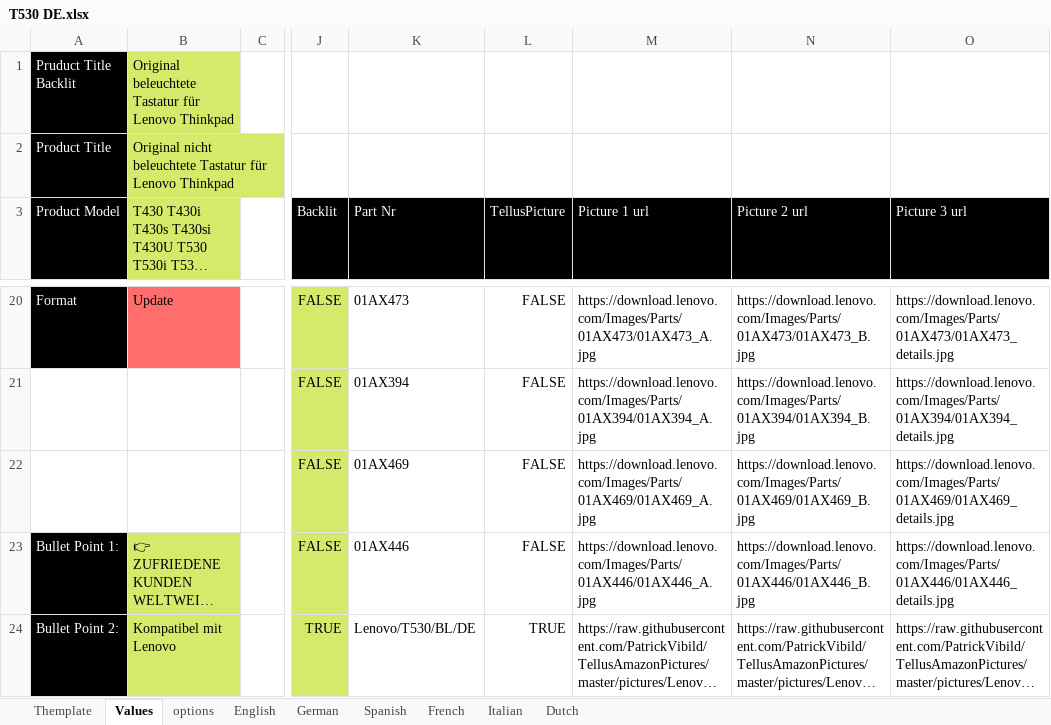
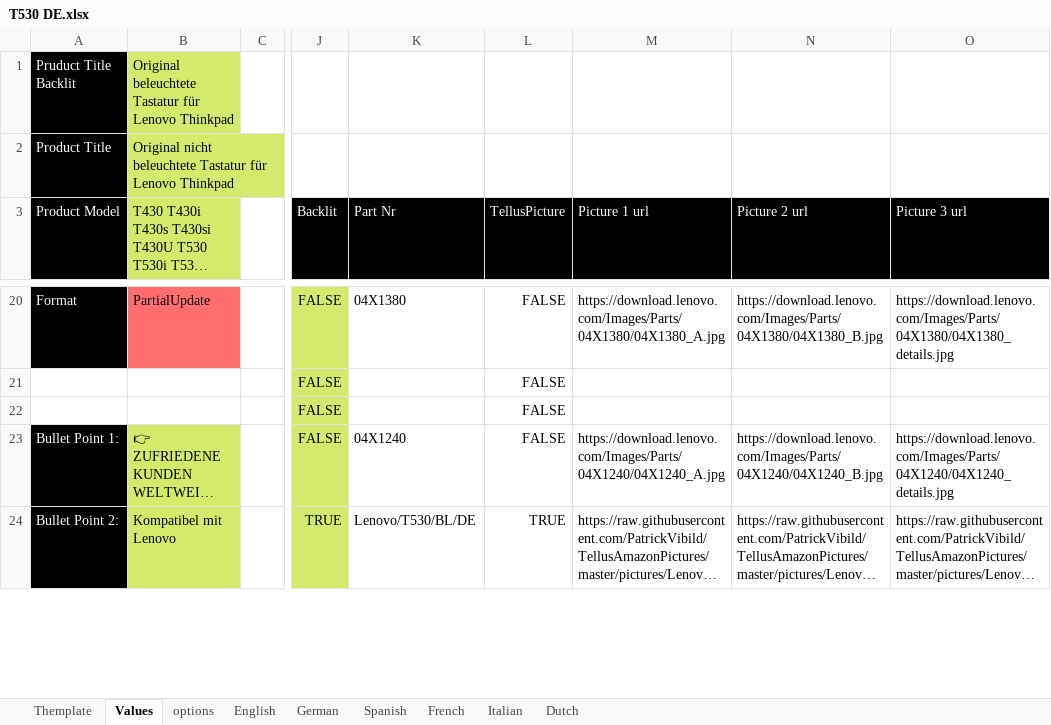
Before and after one commit to PatrickVibild/TellusAmazonPictures, an Excel workbook: flat-files/Lenovo/T530/T530 DE.xlsx, sheet Values, drawn as a sheet; only a part is shown, gaps mark what is left out; long unchanged cells end in …; values as stored, in another font and other column widths than the file's, no borders; the diff covers the shown part only; the diff names each change by its address in the sheet, - before the commit and + after, or states it on an @@ line.

```diff
--- a/flat-files/Lenovo/T530/T530 DE.xlsx (sheet Values)
+++ b/flat-files/Lenovo/T530/T530 DE.xlsx (sheet Values)
-B20: Update
+B20: PartialUpdate
-K20 (Part Nr): 01AX473
+K20 (Part Nr): 04X1380
-M20 (Picture 1 url): https://download.lenovo.com/Images/Parts/01AX473/01AX473_A.jpg
+M20 (Picture 1 url): https://download.lenovo.com/Images/Parts/04X1380/04X1380_A.jpg
-N20 (Picture 2 url): https://download.lenovo.com/Images/Parts/01AX473/01AX473_B.jpg
+N20 (Picture 2 url): https://download.lenovo.com/Images/Parts/04X1380/04X1380_B.jpg
-O20 (Picture 3 url): https://download.lenovo.com/Images/Parts/01AX473/01AX473_details.jpg
+O20 (Picture 3 url): https://download.lenovo.com/Images/Parts/04X1380/04X1380_details.jpg
-K21 (Part Nr): 01AX394
+K21 (Part Nr): (empty)
-M21 (Picture 1 url): https://download.lenovo.com/Images/Parts/01AX394/01AX394_A.jpg
+M21 (Picture 1 url): (empty)
-N21 (Picture 2 url): https://download.lenovo.com/Images/Parts/01AX394/01AX394_B.jpg
+N21 (Picture 2 url): (empty)
-O21 (Picture 3 url): https://download.lenovo.com/Images/Parts/01AX394/01AX394_details.jpg
+O21 (Picture 3 url): (empty)
-K22 (Part Nr): 01AX469
+K22 (Part Nr): (empty)
-M22 (Picture 1 url): https://download.lenovo.com/Images/Parts/01AX469/01AX469_A.jpg
+M22 (Picture 1 url): (empty)
-N22 (Picture 2 url): https://download.lenovo.com/Images/Parts/01AX469/01AX469_B.jpg
+N22 (Picture 2 url): (empty)
-O22 (Picture 3 url): https://download.lenovo.com/Images/Parts/01AX469/01AX469_details.jpg
+O22 (Picture 3 url): (empty)
-K23 (Part Nr): 01AX446
+K23 (Part Nr): 04X1240
-M23 (Picture 1 url): https://download.lenovo.com/Images/Parts/01AX446/01AX446_A.jpg
+M23 (Picture 1 url): https://download.lenovo.com/Images/Parts/04X1240/04X1240_A.jpg
-N23 (Picture 2 url): https://download.lenovo.com/Images/Parts/01AX446/01AX446_B.jpg
+N23 (Picture 2 url): https://download.lenovo.com/Images/Parts/04X1240/04X1240_B.jpg
-O23 (Picture 3 url): https://download.lenovo.com/Images/Parts/01AX446/01AX446_details.jpg
+O23 (Picture 3 url): https://download.lenovo.com/Images/Parts/04X1240/04X1240_details.jpg
```
Also changed, not shown: 1 added row, 1 removed row and 121 edited cells elsewhere in this sheet, sheet Themplate, flat-files/Lenovo/T530/T530 ES.xlsx, flat-files/Lenovo/T530/T530 FR.xlsx, 12 other files.
